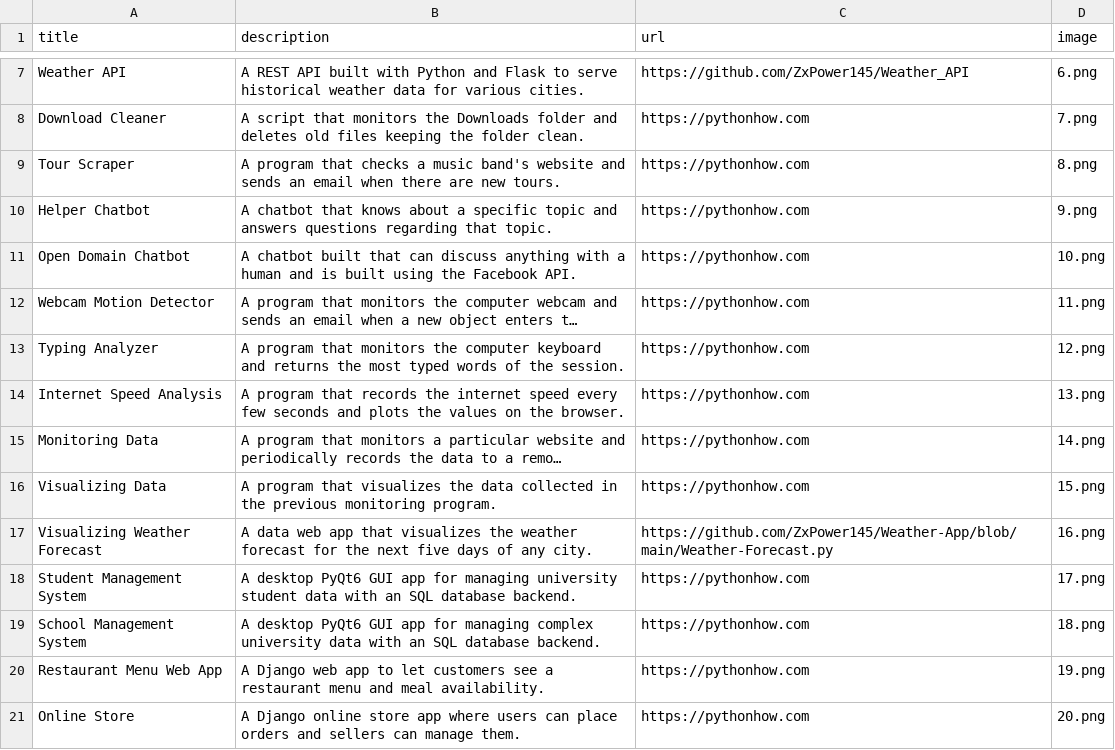
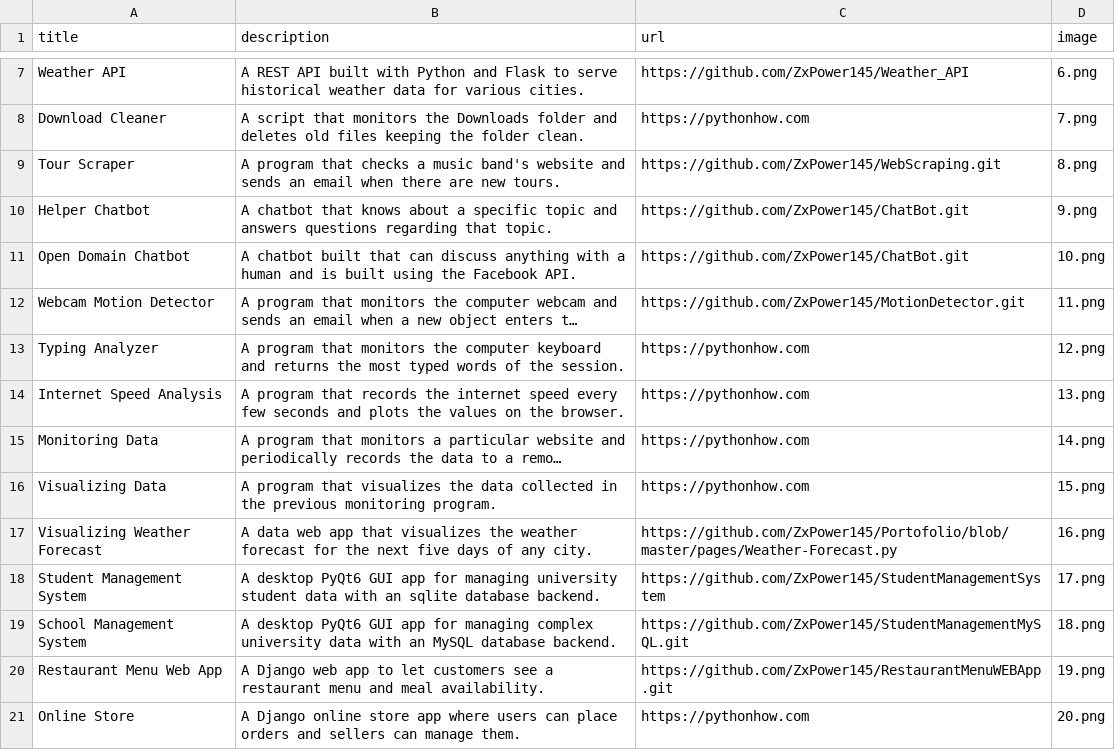
Before and after one commit to ZxPower145/TODO_Web, a CSV file: data.csv, drawn as a sheet; only a part is shown, gaps mark what is left out; long unchanged cells end in …; the diff names each change by its address in the sheet, - before the commit and + after, or states it on an @@ line.

Commit message:
Updated data.csv

```diff
--- a/data.csv
+++ b/data.csv
-C9 (url): https://pythonhow.com
+C9 (url): https://github.com/ZxPower145/WebScraping.git
-C10:C11 (url): https://pythonhow.com
+C10:C11 (url): https://github.com/ZxPower145/ChatBot.git
-C12 (url): https://pythonhow.com
+C12 (url): https://github.com/ZxPower145/MotionDetector.git
-C17 (url): https://github.com/ZxPower145/Weather-App/blob/main/Weather-Forecast.py
+C17 (url): https://github.com/ZxPower145/Portofolio/blob/master/pages/Weather-Forecast.py
-B18 (description): …with an SQL database backend.
+B18 (description): …with an sqlite database backend.
-C18 (url): https://pythonhow.com
+C18 (url): https://github.com/ZxPower145/StudentManagementSystem
-B19 (description): …with an SQL database backend.
+B19 (description): …with an MySQL database backend.
-C19 (url): https://pythonhow.com
+C19 (url): https://github.com/ZxPower145/StudentManagementMySQL.git
-C20 (url): https://pythonhow.com
+C20 (url): https://github.com/ZxPower145/RestaurantMenuWEBApp.git
```
